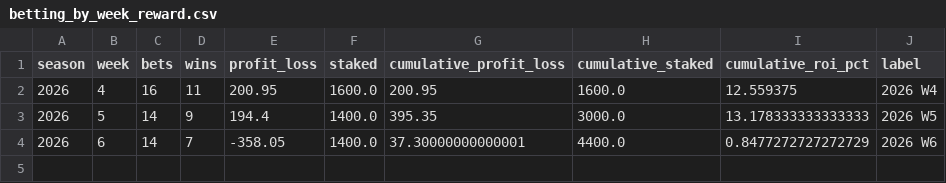
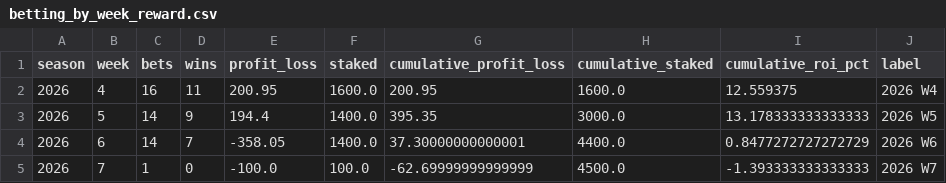
Before and after one commit to nholzmey/BoatBoat-Website, a CSV file: nfl/betting_by_week_reward.csv, drawn as a sheet; the diff names each change by its address in the sheet, - before the commit and + after, or states it on an @@ line.

```diff
--- a/nfl/betting_by_week_reward.csv
+++ b/nfl/betting_by_week_reward.csv
+row 5: 2026 | 7 | 1 | 0 | -100.0 | 100.0 | -62.69999999999999 | 4500.0 | -1.393333333333333 | 2026 W7
```
Also changed, not shown: nfl/prediction_history_all_years.csv, nfl/prediction_history_comparison.csv, 39 other files.
